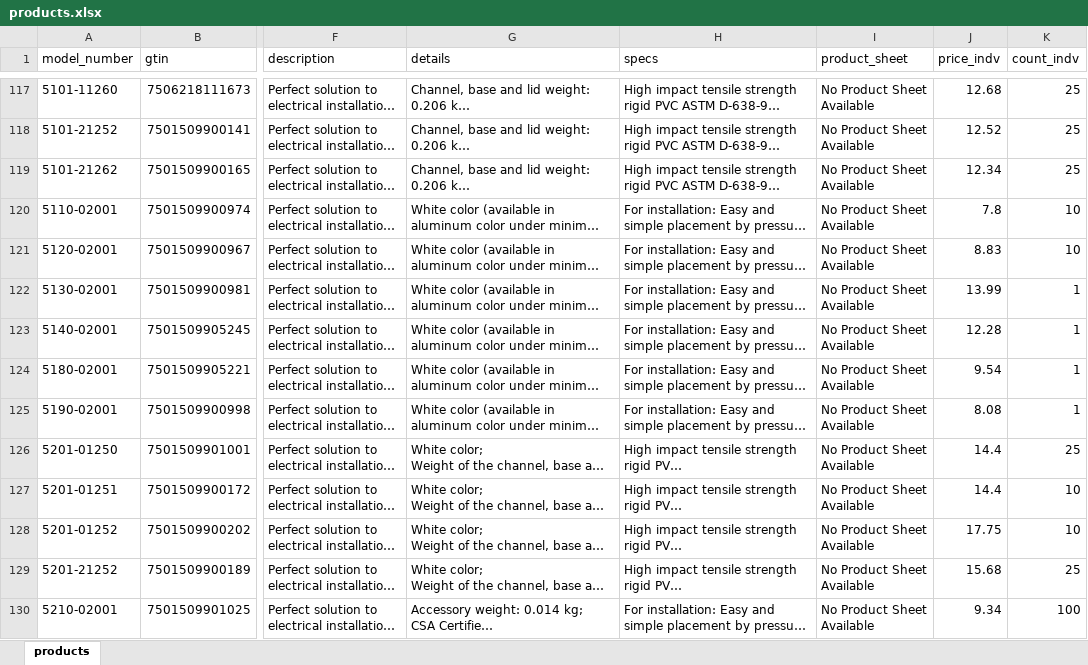
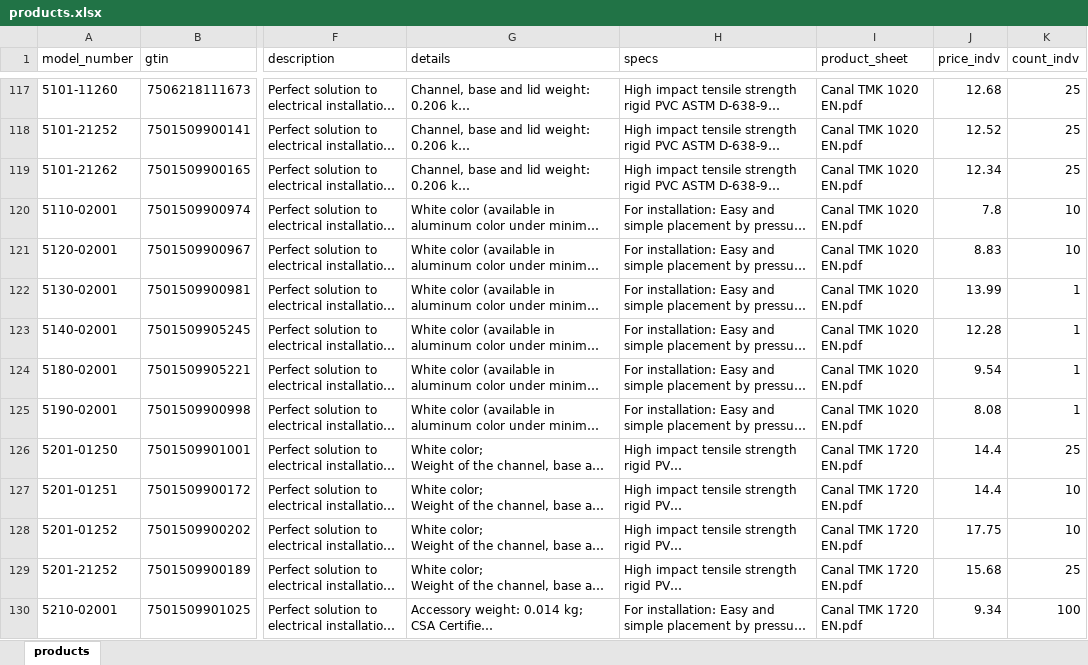
Before and after one commit to jakeearing/thorsmex_digital_catalog, an Excel workbook: models/products.xlsx, sheet products, drawn as a sheet; only a part is shown, gaps mark what is left out; long unchanged cells end in …; values as stored, in another font and other column widths than the file's, no borders; the diff covers the shown part only; the diff names each change by its address in the sheet, - before the commit and + after, or states it on an @@ line.

Commit message:
More product Spreadsheets added, new product image.
More product spreadsheets have been added, now there are only a few product spreadsheets that are still missing. Changed the image importing recursive from false to true, this means that it will now look inside of folders.

```diff
--- a/models/products.xlsx (sheet products)
+++ b/models/products.xlsx (sheet products)
-I117:I125 (product_sheet): No Product Sheet Available
+I117:I125 (product_sheet): Canal TMK 1020 EN.pdf
-I126:I130 (product_sheet): No Product Sheet Available
+I126:I130 (product_sheet): Canal TMK 1720 EN.pdf
```
Also changed, not shown: 68 edited cells elsewhere in this sheet, 13 other files.
